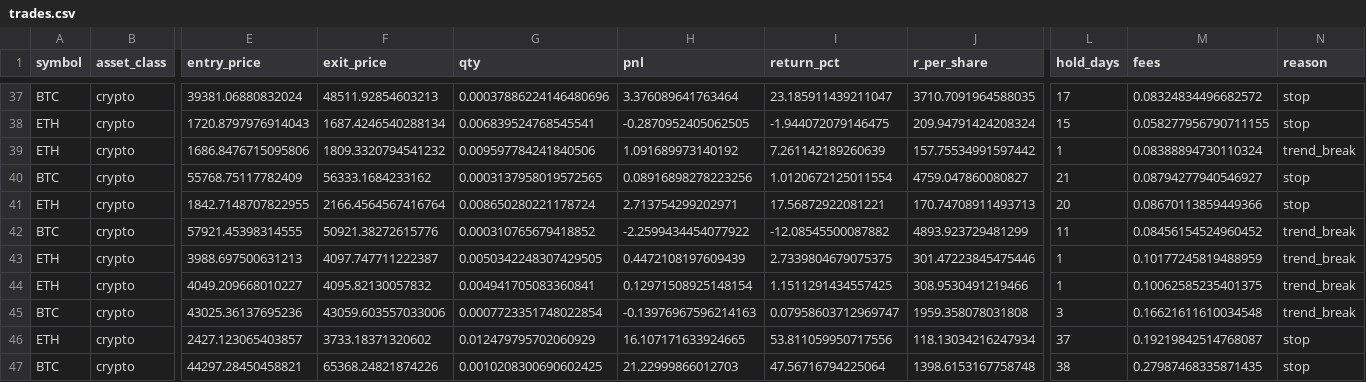
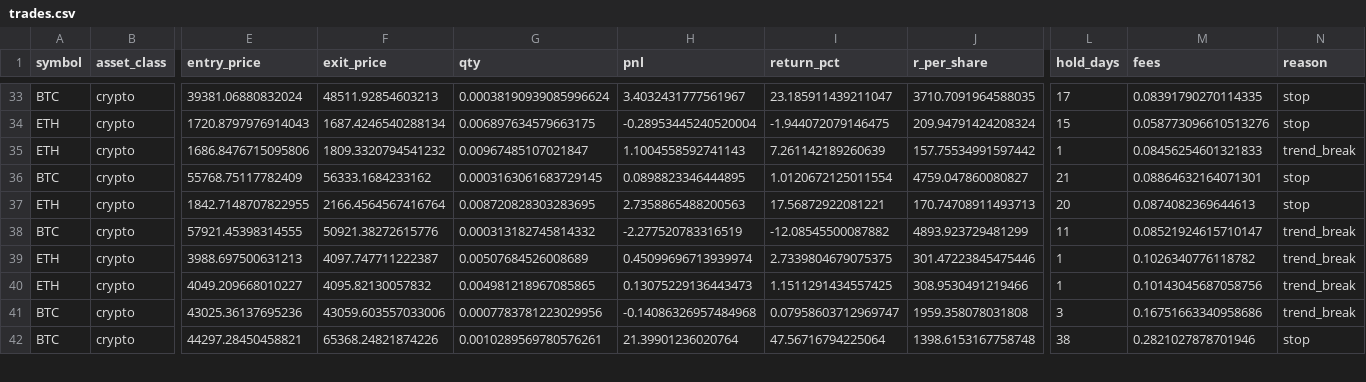
Before and after one commit to eliascroesus/aitrading, a CSV file: reports/backtest-crypto/trades.csv, drawn as a sheet; only a part is shown, gaps mark what is left out; removed rows and columns are numbered as before the commit, all else as after; rows hold the shown columns only; the diff covers the shown part only; the diff names each change by its address in the sheet, - before the commit and + after, or states it on an @@ line.

```diff
--- a/reports/backtest-crypto/trades.csv
+++ b/reports/backtest-crypto/trades.csv
-G33 (qty): 0.00037886224146480696
+G33 (qty): 0.00038190939085996624
-H33 (pnl): 3.376089641763464
+H33 (pnl): 3.4032431777561967
-M33 (fees): 0.08324834496682572
+M33 (fees): 0.08391790270114335
-G34 (qty): 0.006839524768545541
+G34 (qty): 0.006897634579663175
-H34 (pnl): -0.2870952405062505
+H34 (pnl): -0.28953445240520004
-M34 (fees): 0.058277956790711155
+M34 (fees): 0.058773096610513276
-G35 (qty): 0.009597784241840506
+G35 (qty): 0.00967485107021847
-H35 (pnl): 1.091689973140192
+H35 (pnl): 1.1004558592741143
-M35 (fees): 0.08388894730110324
+M35 (fees): 0.08456254601321833
-G36 (qty): 0.0003137958019572565
+G36 (qty): 0.0003163061683729145
-H36 (pnl): 0.08916898278223256
+H36 (pnl): 0.0898823346444895
-M36 (fees): 0.08794277940546927
+M36 (fees): 0.08864632164071301
-G37 (qty): 0.008650280221178724
+G37 (qty): 0.008720828303283695
-H37 (pnl): 2.713754299202971
+H37 (pnl): 2.7358865488200563
-M37 (fees): 0.08670113859449366
+M37 (fees): 0.0874082369644613
-G38 (qty): 0.000310765679418852
+G38 (qty): 0.000313182745814332
-H38 (pnl): -2.2599434454077922
+H38 (pnl): -2.277520783316519
-M38 (fees): 0.08456154524960452
+M38 (fees): 0.08521924615710147
-G39 (qty): 0.0050342248307429505
+G39 (qty): 0.00507684526008689
-H39 (pnl): 0.4472108197609439
+H39 (pnl): 0.45099696713939974
-M39 (fees): 0.10177245819488959
+M39 (fees): 0.1026340776118782
-G40 (qty): 0.004941705083360841
+G40 (qty): 0.004981218967085865
-H40 (pnl): 0.12971508925148154
+H40 (pnl): 0.13075229136443473
-M40 (fees): 0.10062585235401375
+M40 (fees): 0.10143045687058756
-G41 (qty): 0.0007723351748022854
+G41 (qty): 0.0007783781223029956
-H41 (pnl): -0.13976967596214163
+H41 (pnl): -0.14086326957484968
-M41 (fees): 0.16621611610034548
+M41 (fees): 0.16751663340958686
-row 46: ETH | crypto | 2427.123065403857 | 3733.18371320602 | 0.012479795702060929 | 16.107171633924665 | 53.811059950717556 | 118.13034216247934 | 37 | 0.19219842514768087 | stop
-G42 (qty): 0.0010208300690602425
+G42 (qty): 0.0010289569780576261
-H42 (pnl): 21.22999866012703
+H42 (pnl): 21.39901236020764
-M42 (fees): 0.27987468335871435
+M42 (fees): 0.2821027878701946
```
Also changed, not shown: 5 removed rows and 75 edited cells elsewhere in this file, reports/backtest-crypto/equity.csv, reports/backtest-stocks/equity.csv, 7 other files.
